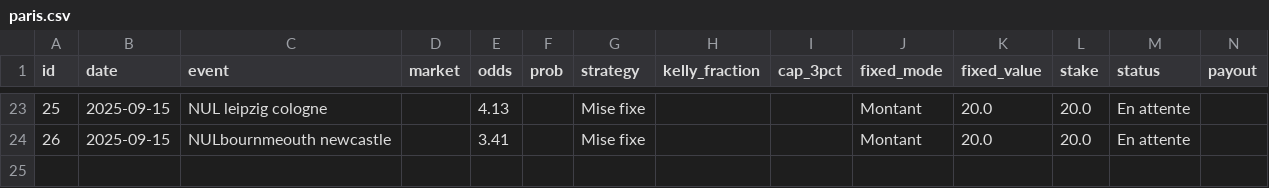
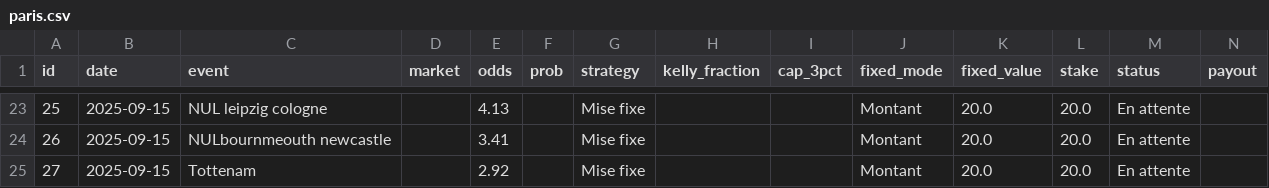
Before and after one commit to narvall018/bankroll, a CSV file: data/paris.csv, drawn as a sheet; only a part is shown, gaps mark what is left out; rows hold the shown columns only; the diff names each change by its address in the sheet, - before the commit and + after, or states it on an @@ line.

Commit message:
Update bets data

```diff
--- a/data/paris.csv
+++ b/data/paris.csv
+row 25: 27 | 2025-09-15 | Tottenam |  | 2.92 |  | Mise fixe |  |  | Montant | 20.0 | 20.0 | En attente
```
